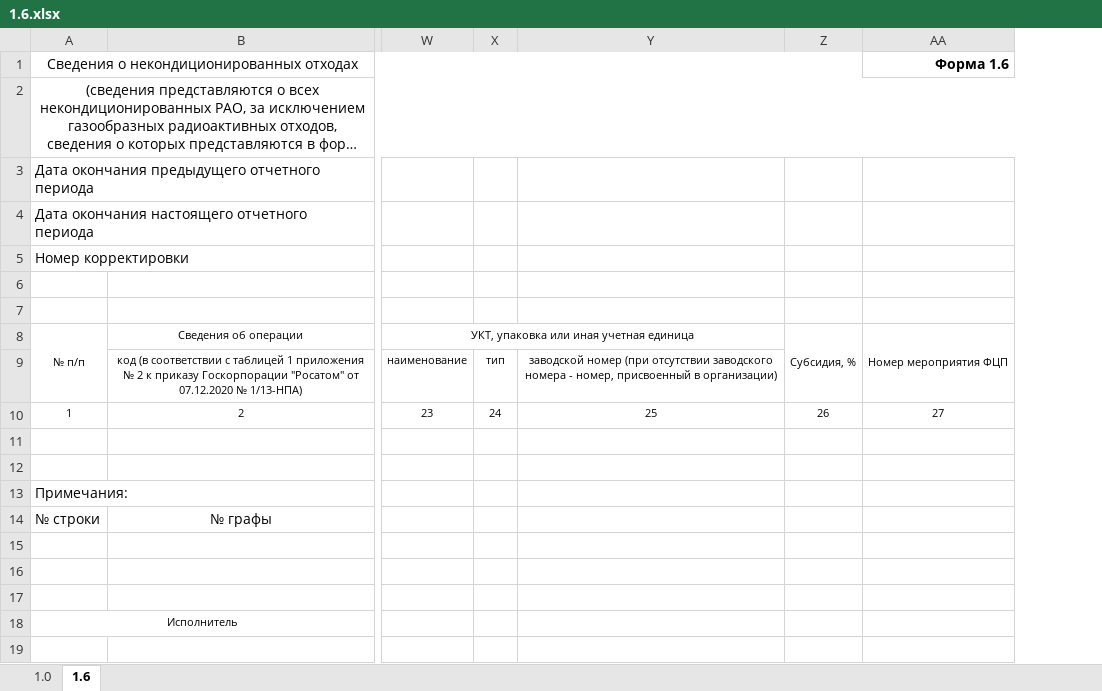
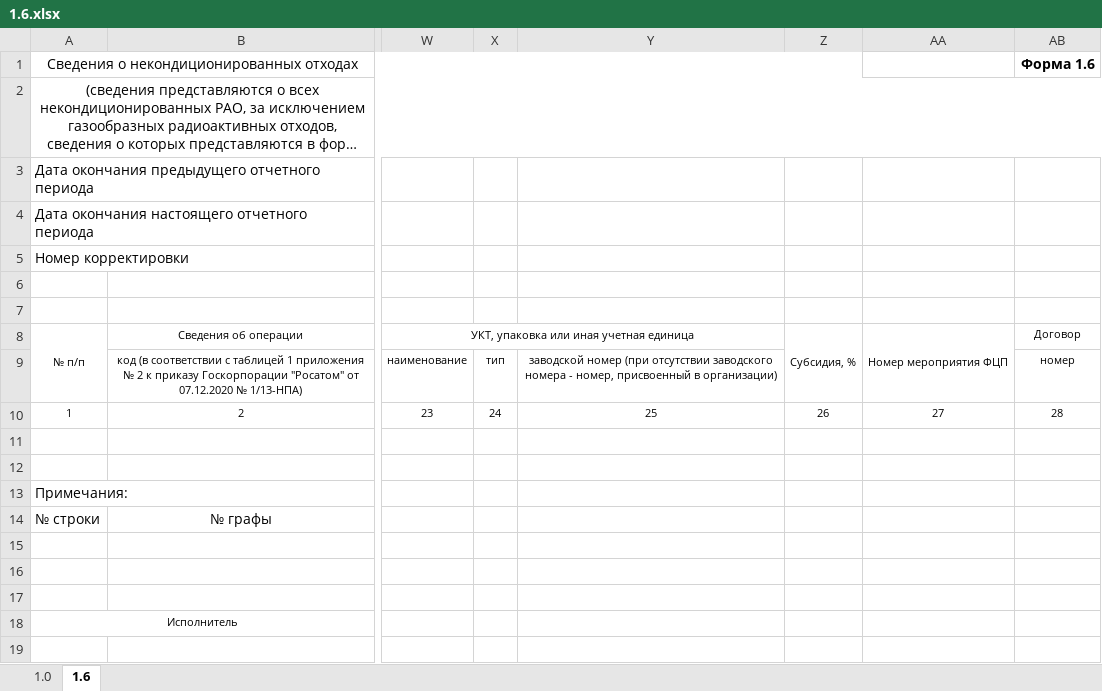
Before and after one commit to Rampant91/RAO_Project, an Excel workbook: data/Excel/1.6.xlsx, sheet 1.6, drawn as a sheet; only a part is shown, gaps mark what is left out; long unchanged cells end in …; values as stored, in another font and other column widths than the file's, no borders; the diff names each change by its address in the sheet, - before the commit and + after, or states it on an @@ line.

```diff
--- a/data/Excel/1.6.xlsx (sheet 1.6)
+++ b/data/Excel/1.6.xlsx (sheet 1.6)
+column AB (Форма 1.6), rows 8-10: Договор | номер | 28
-AA1: Форма 1.6
+AA1: (empty)
```
Also changed, not shown: data/Excel/1.5.xlsx, data/Excel/1.7.xlsx, 9 other files.
